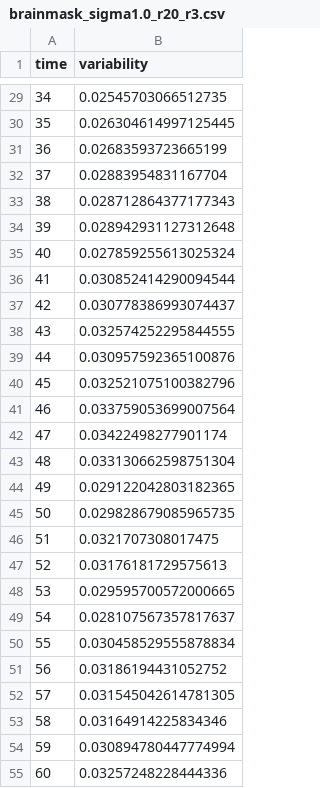
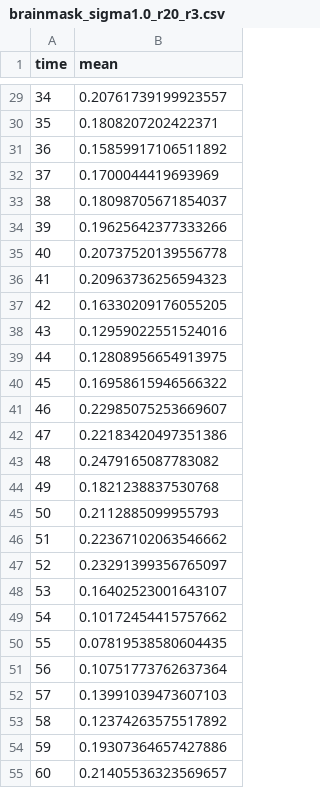
Before and after one commit to BorgwardtLab/fMRI_Cubical_Persistence, a CSV file: results/across_cohort_variability/brainmask_sigma1.0_r20_r3.csv, drawn as a sheet; only a part is shown, gaps mark what is left out; the diff covers the shown part only.

Commit message:
Added new across-cohort variability curves
Replaced the old ones for the persistence images because I think they
were *not* reliable (because the mean was not calculated correctly in
the previous version).

Let's try again!

```diff
--- a/results/across_cohort_variability/brainmask_sigma1.0_r20_r3.csv
+++ b/results/across_cohort_variability/brainmask_sigma1.0_r20_r3.csv
@@ -1 +1 @@
-time,variability
+time,mean
@@ -29,27 +29,27 @@ time,variability
-34,0.02545703066512735
-35,0.026304614997125445
-36,0.02683593723665199
-37,0.02883954831167704
-38,0.028712864377177343
-39,0.028942931127312648
-40,0.027859255613025324
-41,0.030852414290094544
-42,0.030778386993074437
-43,0.032574252295844555
-44,0.030957592365100876
-45,0.032521075100382796
-46,0.033759053699007564
-47,0.03422498277901174
-48,0.033130662598751304
-49,0.029122042803182365
-50,0.029828679085965735
-51,0.0321707308017475
-52,0.03176181729575613
-53,0.029595700572000665
-54,0.028107567357817637
-55,0.030458529555878834
-56,0.03186194431052752
-57,0.031545042614781305
-58,0.03164914225834346
-59,0.030894780447774994
-60,0.03257248228444336
+34,0.20761739199923557
+35,0.1808207202422371
+36,0.15859917106511892
+37,0.1700044419693969
+38,0.18098705671854037
+39,0.19625642377333266
+40,0.20737520139556778
+41,0.20963736256594323
+42,0.16330209176055205
+43,0.12959022551524016
+44,0.12808956654913975
+45,0.16958615946566322
+46,0.22985075253669607
+47,0.22183420497351386
+48,0.2479165087783082
+49,0.1821238837530768
+50,0.2112885099955793
+51,0.22367102063546662
+52,0.23291399356765097
+53,0.16402523001643107
+54,0.10172454415757662
+55,0.07819538580604435
+56,0.10751773762637364
+57,0.13991039473607103
+58,0.12374263575517892
+59,0.19307364657427886
+60,0.21405536323569657
```
Also changed, not shown: 134 edited cells elsewhere in this file, results/across_cohort_variability/brainmask_sigma1.0_r20.csv, 2 other files.
